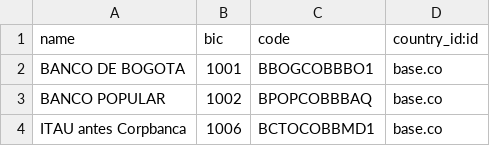
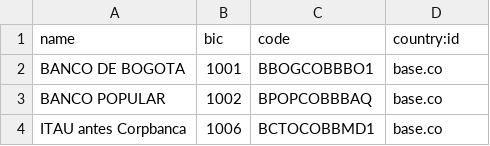
Before and after one commit to ffjuanzuluaga/account_payment_dispersion, a CSV file: data/res.bank.csv, drawn as a sheet; only a part is shown.

Commit message:
[FIX] error en nombre de campo en res.bank

```diff
--- a/data/res.bank.csv
+++ b/data/res.bank.csv
@@ -1,2 +1,2 @@
-name,bic,code,country_id:id
+name,bic,code,country:id
 BANCO DE BOGOTA,1001,BBOGCOBBBO1,base.co
```
